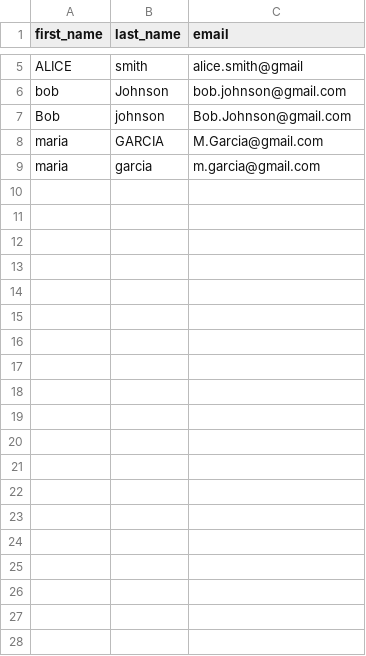
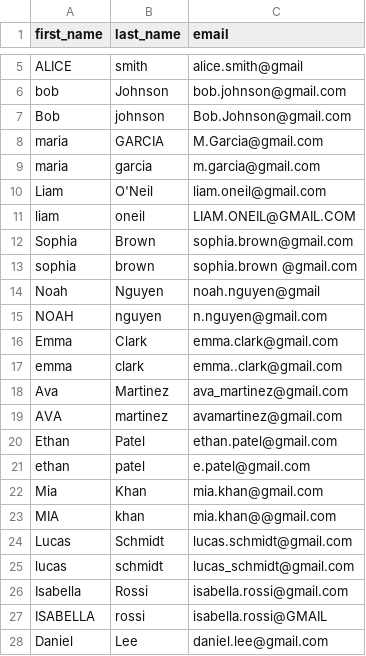
Before and after one commit to WilsoAgya/DataCleaningTask, a CSV file: data/raw/practice.csv, drawn as a sheet; only a part is shown, gaps mark what is left out; the diff covers the shown part only.

Commit message:
added more to the dataset to handle more edge cases

```diff
--- a/data/raw/practice.csv
+++ b/data/raw/practice.csv
@@ -9 +9,20 @@ maria ,GARCIA, M.Garcia@gmail.com
 maria,garcia, m.garcia@gmail.com
+Liam ,O'Neil , liam.oneil@gmail.com
+liam,oneil,LIAM.ONEIL@GMAIL.COM
+Sophia,  Brown , sophia.brown@gmail.com
+ sophia ,brown,sophia.brown @gmail.com
+Noah,Nguyen,noah.nguyen@gmail
+NOAH ,nguyen , n.nguyen@gmail.com
+Emma,Clark,emma.clark@gmail.com
+emma , clark , emma..clark@gmail.com
+Ava,Martinez,ava_martinez@gmail.com
+AVA , martinez , avamartinez@gmail.com
+Ethan,Patel,ethan.patel@gmail.com
+ethan ,patel , e.patel@gmail.com
+Mia ,Khan , mia.khan@gmail.com
+MIA,khan,mia.khan@@gmail.com
+Lucas,Schmidt,lucas.schmidt@gmail.com
+ lucas , schmidt , lucas_schmidt@gmail.com
+Isabella, Rossi , isabella.rossi@gmail.com
+ISABELLA,rossi,isabella.rossi@GMAIL
+Daniel,Lee,daniel.lee@gmail.com
```
Also changed, not shown: 26 added rows elsewhere in this file, 2 other files.
